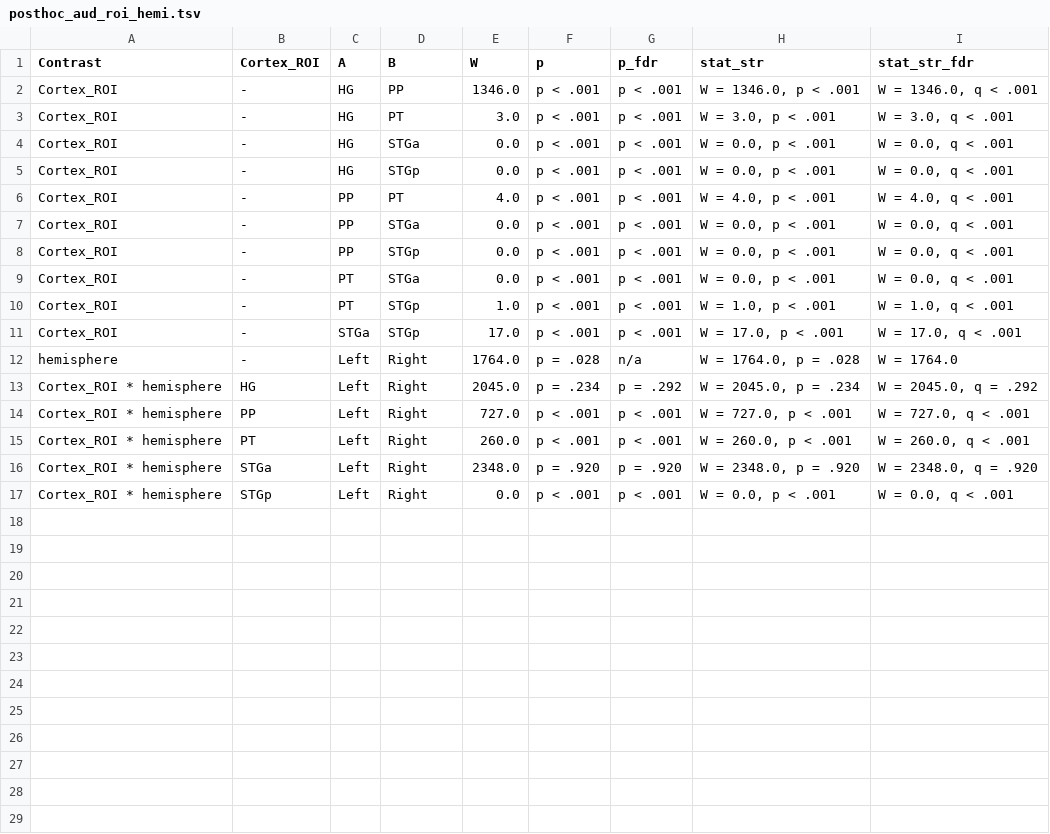
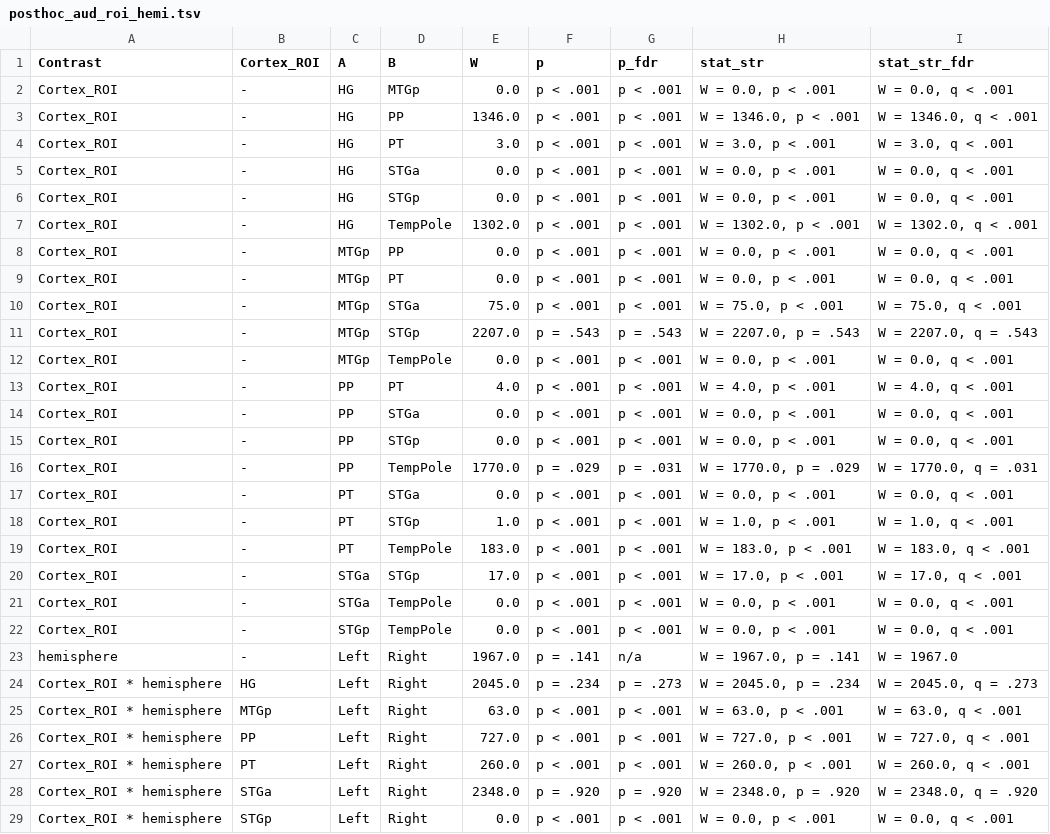
Before and after one commit to sitek/DAC1-corticostriatal-connectivity, a TSV file: stats_exports/gpexcl_visual-v2/posthoc_aud_roi_hemi.tsv, drawn as a sheet; only a part is shown; the diff covers the shown part only.

```diff
--- a/stats_exports/gpexcl_visual-v2/posthoc_aud_roi_hemi.tsv
+++ b/stats_exports/gpexcl_visual-v2/posthoc_aud_roi_hemi.tsv
@@ -1,2 +1,3 @@
 Contrast	Cortex_ROI	A	B	W	p	p_fdr	stat_str	stat_str_fdr
+Cortex_ROI	-	HG	MTGp	0.0	p < .001	p < .001	W = 0.0, p < .001	W = 0.0, q < .001
 Cortex_ROI	-	HG	PP	1346.0	p < .001	p < .001	W = 1346.0, p < .001	W = 1346.0, q < .001
@@ -5,2 +6,8 @@ Cortex_ROI	-	HG	STGa	0.0	p < .001	p < .001	W = 0.0, p < .001	W = 0.0, q < .001
 Cortex_ROI	-	HG	STGp	0.0	p < .001	p < .001	W = 0.0, p < .001	W = 0.0, q < .001
+Cortex_ROI	-	HG	TempPole	1302.0	p < .001	p < .001	W = 1302.0, p < .001	W = 1302.0, q < .001
+Cortex_ROI	-	MTGp	PP	0.0	p < .001	p < .001	W = 0.0, p < .001	W = 0.0, q < .001
+Cortex_ROI	-	MTGp	PT	0.0	p < .001	p < .001	W = 0.0, p < .001	W = 0.0, q < .001
+Cortex_ROI	-	MTGp	STGa	75.0	p < .001	p < .001	W = 75.0, p < .001	W = 75.0, q < .001
+Cortex_ROI	-	MTGp	STGp	2207.0	p = .543	p = .543	W = 2207.0, p = .543	W = 2207.0, q = .543
+Cortex_ROI	-	MTGp	TempPole	0.0	p < .001	p < .001	W = 0.0, p < .001	W = 0.0, q < .001
 Cortex_ROI	-	PP	PT	4.0	p < .001	p < .001	W = 4.0, p < .001	W = 4.0, q < .001
@@ -8,7 +15,12 @@ Cortex_ROI	-	PP	STGa	0.0	p < .001	p < .001	W = 0.0, p < .001	W = 0.0, q < .001
 Cortex_ROI	-	PP	STGp	0.0	p < .001	p < .001	W = 0.0, p < .001	W = 0.0, q < .001
+Cortex_ROI	-	PP	TempPole	1770.0	p = .029	p = .031	W = 1770.0, p = .029	W = 1770.0, q = .031
 Cortex_ROI	-	PT	STGa	0.0	p < .001	p < .001	W = 0.0, p < .001	W = 0.0, q < .001
 Cortex_ROI	-	PT	STGp	1.0	p < .001	p < .001	W = 1.0, p < .001	W = 1.0, q < .001
+Cortex_ROI	-	PT	TempPole	183.0	p < .001	p < .001	W = 183.0, p < .001	W = 183.0, q < .001
 Cortex_ROI	-	STGa	STGp	17.0	p < .001	p < .001	W = 17.0, p < .001	W = 17.0, q < .001
-hemisphere	-	Left	Right	1764.0	p = .028	n/a	W = 1764.0, p = .028	W = 1764.0
-Cortex_ROI * hemisphere	HG	Left	Right	2045.0	p = .234	p = .292	W = 2045.0, p = .234	W = 2045.0, q = .292
+Cortex_ROI	-	STGa	TempPole	0.0	p < .001	p < .001	W = 0.0, p < .001	W = 0.0, q < .001
+Cortex_ROI	-	STGp	TempPole	0.0	p < .001	p < .001	W = 0.0, p < .001	W = 0.0, q < .001
+hemisphere	-	Left	Right	1967.0	p = .141	n/a	W = 1967.0, p = .141	W = 1967.0
+Cortex_ROI * hemisphere	HG	Left	Right	2045.0	p = .234	p = .273	W = 2045.0, p = .234	W = 2045.0, q = .273
+Cortex_ROI * hemisphere	MTGp	Left	Right	63.0	p < .001	p < .001	W = 63.0, p < .001	W = 63.0, q < .001
 Cortex_ROI * hemisphere	PP	Left	Right	727.0	p < .001	p < .001	W = 727.0, p < .001	W = 727.0, q < .001
```
Also changed, not shown: 1 added row elsewhere in this file, stats_exports/gpexcl_visual-v2/posthoc_aud_cau_hier.tsv, stats_exports/gpexcl_visual-v2/posthoc_aud_cau_roi.tsv, 47 other files.
